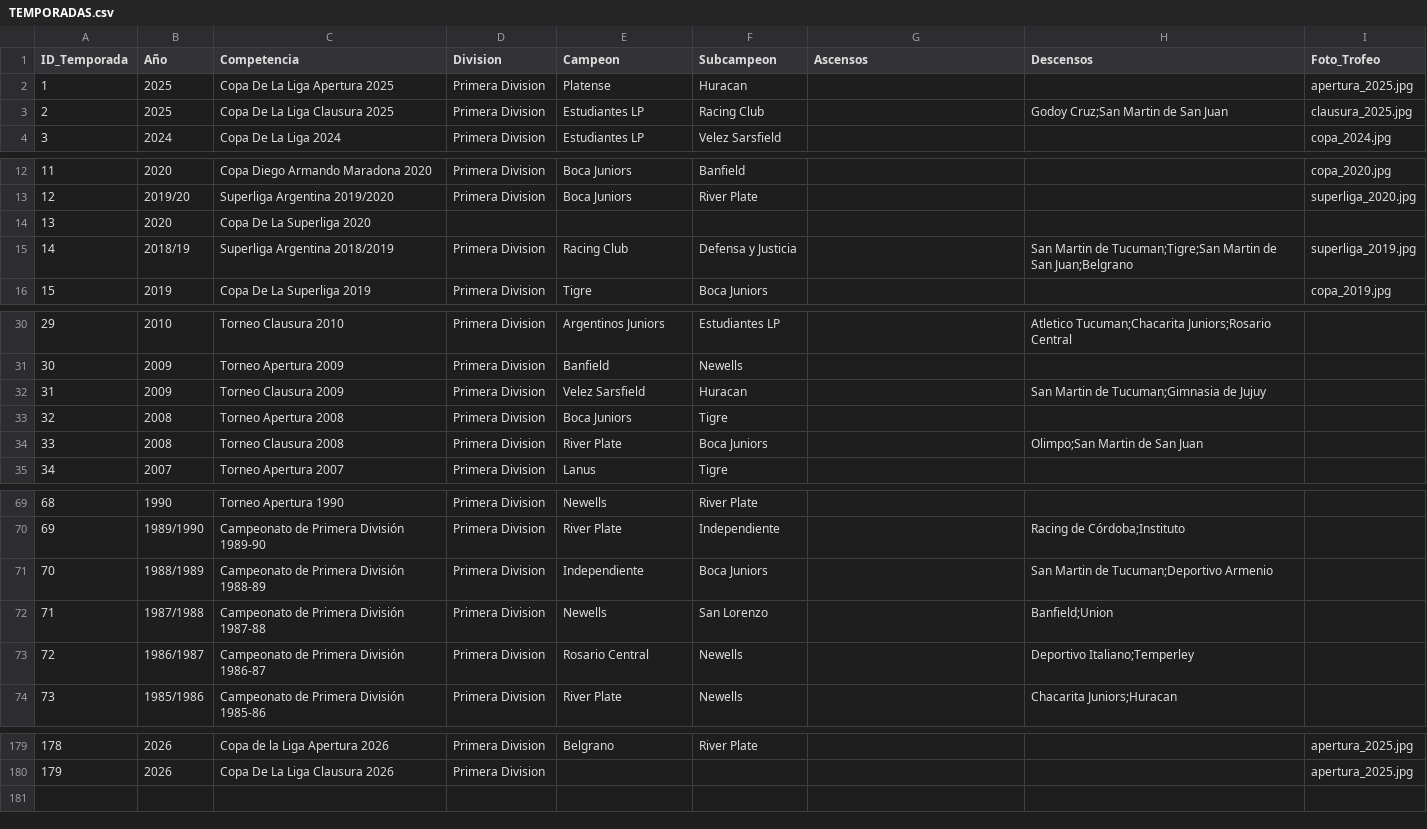
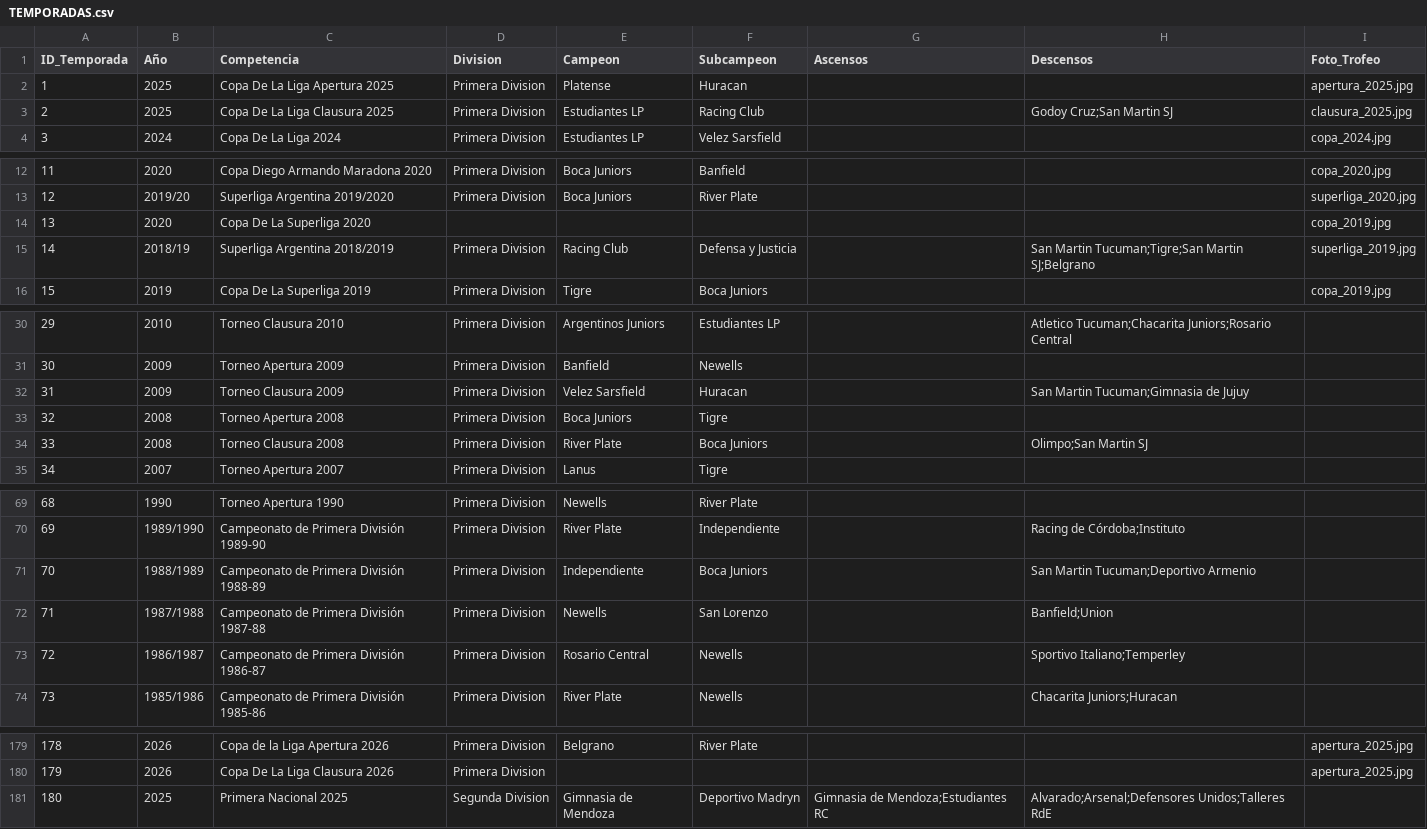
Before and after one commit to futbol-argentino/futbol-argentino, a CSV file: TEMPORADAS.csv, drawn as a sheet; only a part is shown, gaps mark what is left out; the diff covers the shown part only.

```diff
--- a/TEMPORADAS.csv
+++ b/TEMPORADAS.csv
@@ -2,3 +2,3 @@ ID_Temporada,Año,Competencia,Division,Campeon,Subcampeon,Ascensos,Descensos,Fot
 1,2025,Copa De La Liga Apertura 2025,Primera Division,Platense,Huracan,,,apertura_2025.jpg
-2,2025,Copa De La Liga Clausura 2025,Primera Division,Estudiantes LP,Racing Club,,Godoy Cruz;San Martin de San Juan,clausura_2025.jpg
+2,2025,Copa De La Liga Clausura 2025,Primera Division,Estudiantes LP,Racing Club,,Godoy Cruz;San Martin SJ,clausura_2025.jpg
 3,2024,Copa De La Liga 2024,Primera Division,Estudiantes LP,Velez Sarsfield,,,copa_2024.jpg
@@ -13,4 +13,4 @@ ID_Temporada,Año,Competencia,Division,Campeon,Subcampeon,Ascensos,Descensos,Fot
 12,2019/20,Superliga Argentina 2019/2020,Primera Division,Boca Juniors,River Plate,,,superliga_2020.jpg
-13,2020,Copa De La Superliga 2020,,,,,,
-14,2018/19,Superliga Argentina 2018/2019,Primera Division,Racing Club,Defensa y Justicia,,San Martin de Tucuman;Tigre;San Martin de San Juan;Belgrano,superliga_2019.jpg
+13,2020,Copa De La Superliga 2020,,,,,,copa_2019.jpg
+14,2018/19,Superliga Argentina 2018/2019,Primera Division,Racing Club,Defensa y Justicia,,San Martin Tucuman;Tigre;San Martin SJ;Belgrano,superliga_2019.jpg
 15,2019,Copa De La Superliga 2019,Primera Division,Tigre,Boca Juniors,,,copa_2019.jpg
@@ -31,5 +31,5 @@ ID_Temporada,Año,Competencia,Division,Campeon,Subcampeon,Ascensos,Descensos,Fot
 30,2009,Torneo Apertura 2009,Primera Division,Banfield,Newells,,,
-31,2009,Torneo Clausura 2009,Primera Division,Velez Sarsfield,Huracan,,San Martin de Tucuman;Gimnasia de Jujuy,
+31,2009,Torneo Clausura 2009,Primera Division,Velez Sarsfield,Huracan,,San Martin Tucuman;Gimnasia de Jujuy,
 32,2008,Torneo Apertura 2008,Primera Division,Boca Juniors,Tigre,,,
-33,2008,Torneo Clausura 2008,Primera Division,River Plate,Boca Juniors,,Olimpo;San Martin de San Juan,
+33,2008,Torneo Clausura 2008,Primera Division,River Plate,Boca Juniors,,Olimpo;San Martin SJ,
 34,2007,Torneo Apertura 2007,Primera Division,Lanus,Tigre,,,
@@ -70,5 +70,5 @@ ID_Temporada,Año,Competencia,Division,Campeon,Subcampeon,Ascensos,Descensos,Fot
 69,1989/1990,Campeonato de Primera División 1989-90,Primera Division,River Plate,Independiente,,Racing de Córdoba;Instituto,
-70,1988/1989,Campeonato de Primera División 1988-89,Primera Division,Independiente,Boca Juniors,,San Martin de Tucuman;Deportivo Armenio,
+70,1988/1989,Campeonato de Primera División 1988-89,Primera Division,Independiente,Boca Juniors,,San Martin Tucuman;Deportivo Armenio,
 71,1987/1988,Campeonato de Primera División 1987-88,Primera Division,Newells,San Lorenzo,,Banfield;Union,
-72,1986/1987,Campeonato de Primera División 1986-87,Primera Division,Rosario Central,Newells,,Deportivo Italiano;Temperley,
+72,1986/1987,Campeonato de Primera División 1986-87,Primera Division,Rosario Central,Newells,,Sportivo Italiano;Temperley,
 73,1985/1986,Campeonato de Primera División 1985-86,Primera Division,River Plate,Newells,,Chacarita Juniors;Huracan,
@@ -180 +180,2 @@ ID_Temporada,Año,Competencia,Division,Campeon,Subcampeon,Ascensos,Descensos,Fot
 179,2026,Copa De La Liga Clausura 2026,Primera Division,,,,,apertura_2025.jpg
+180,2025,Primera Nacional 2025,Segunda Division,Gimnasia de Mendoza,Deportivo Madryn,Gimnasia de Mendoza;Estudiantes RC,Alvarado;Arsenal;Defensores Unidos;Talleres RdE,
```
Also changed, not shown: 3 edited cells elsewhere in this file, Equipos.csv, 1 other file.
